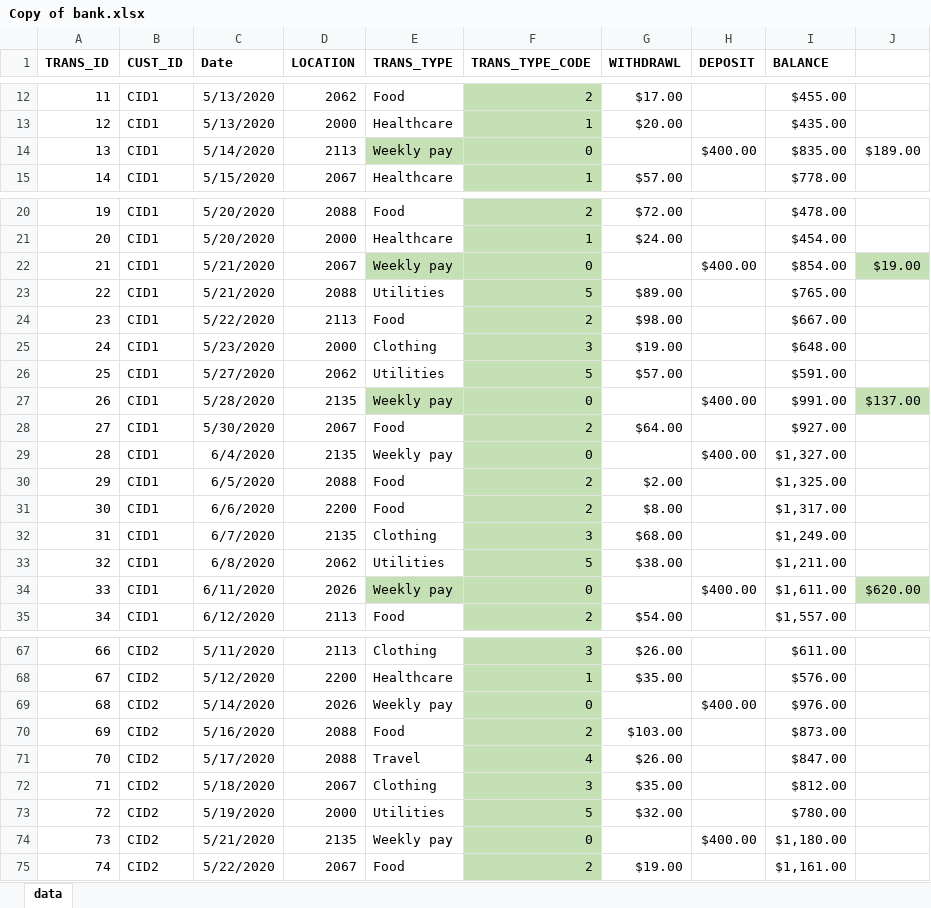
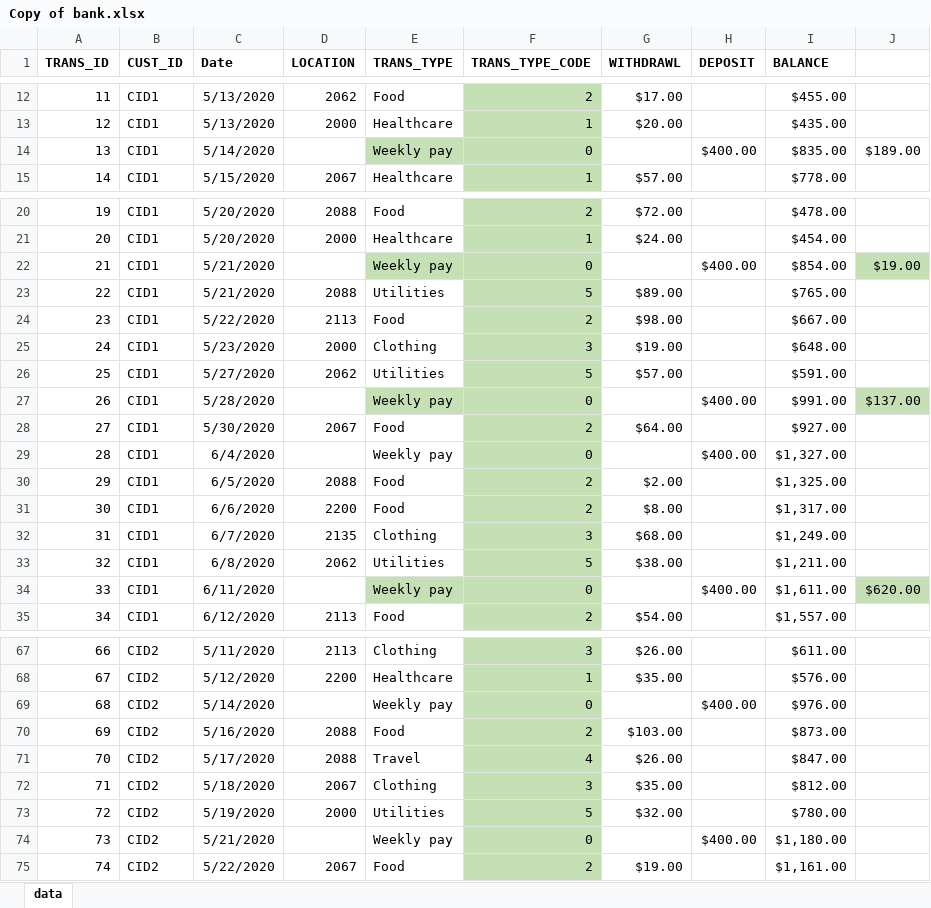
Before and after one commit to swarnim-madan/PACE-Project, an Excel workbook: Group 17/files/Copy of bank.xlsx, sheet data, drawn as a sheet; only a part is shown, gaps mark what is left out; values as stored, in another font and other column widths than the file's, no borders; conditional formats not drawn; the diff covers the shown part only; the diff names each change by its address in the sheet, - before the commit and + after, or states it on an @@ line.

```diff
--- a/Group 17/files/Copy of bank.xlsx (sheet data)
+++ b/Group 17/files/Copy of bank.xlsx (sheet data)
-D14 (LOCATION): 2113
+D14 (LOCATION): (empty)
-D22 (LOCATION): 2067
+D22 (LOCATION): (empty)
-D27 (LOCATION): 2135
+D27 (LOCATION): (empty)
-D29 (LOCATION): 2135
+D29 (LOCATION): (empty)
-D34 (LOCATION): 2026
+D34 (LOCATION): (empty)
-D69 (LOCATION): 2026
+D69 (LOCATION): (empty)
-D74 (LOCATION): 2135
+D74 (LOCATION): (empty)
```
Also changed, not shown: 50 added rows and 17 edited cells elsewhere in this sheet.
